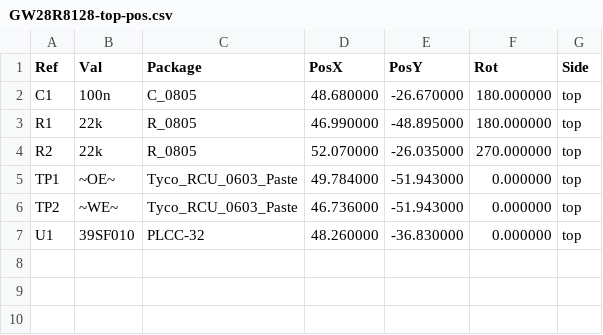
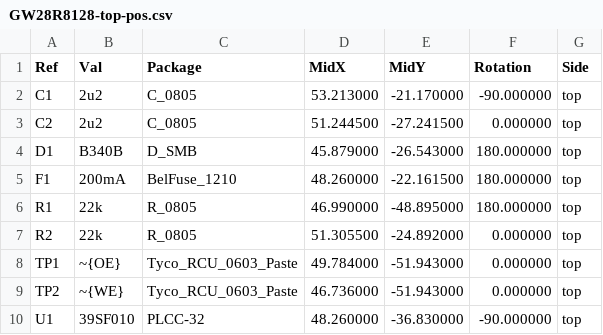
Before and after one commit to garrettsworkshop/GW28R8128, a CSV file: gerber/GW28R8128-top-pos.csv, drawn as a sheet.

Commit message:
New with fuse

```diff
--- a/gerber/GW28R8128-top-pos.csv
+++ b/gerber/GW28R8128-top-pos.csv
@@ -1,7 +1,10 @@
-Ref,Val,Package,PosX,PosY,Rot,Side
-"C1","100n","C_0805",48.680000,-26.670000,180.000000,top
+Ref,Val,Package,MidX,MidY,Rotation,Side
+"C1","2u2","C_0805",53.213000,-21.170000,-90.000000,top
+"C2","2u2","C_0805",51.244500,-27.241500,0.000000,top
+"D1","B340B","D_SMB",45.879000,-26.543000,180.000000,top
+"F1","200mA","BelFuse_1210",48.260000,-22.161500,180.000000,top
 "R1","22k","R_0805",46.990000,-48.895000,180.000000,top
-"R2","22k","R_0805",52.070000,-26.035000,270.000000,top
-"TP1","~OE~","Tyco_RCU_0603_Paste",49.784000,-51.943000,0.000000,top
-"TP2","~WE~","Tyco_RCU_0603_Paste",46.736000,-51.943000,0.000000,top
-"U1","39SF010","PLCC-32",48.260000,-36.830000,0.000000,top
+"R2","22k","R_0805",51.305500,-24.892000,0.000000,top
+"TP1","~{OE}","Tyco_RCU_0603_Paste",49.784000,-51.943000,0.000000,top
+"TP2","~{WE}","Tyco_RCU_0603_Paste",46.736000,-51.943000,0.000000,top
+"U1","39SF010","PLCC-32",48.260000,-36.830000,-90.000000,top
```
Also changed, not shown: 32 other files.
